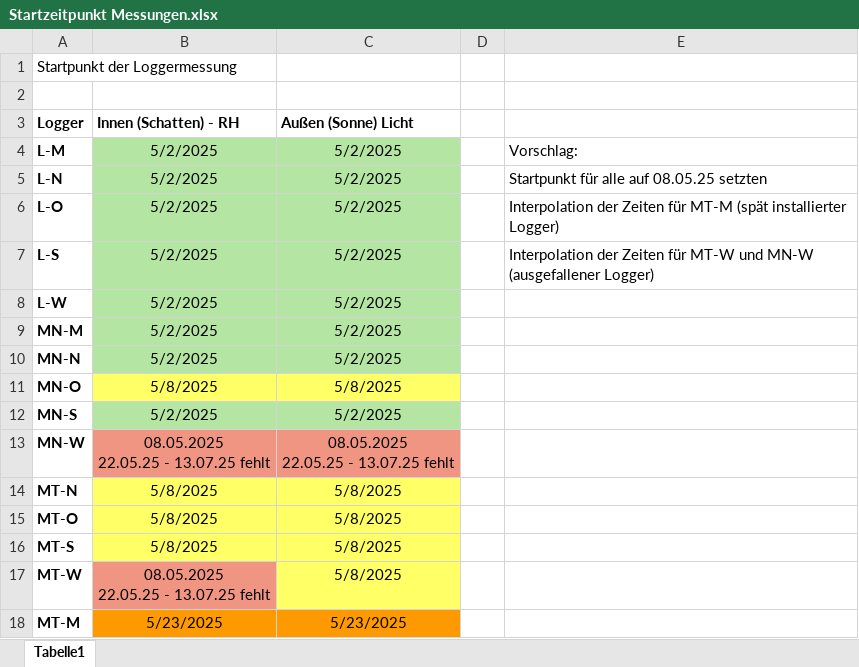
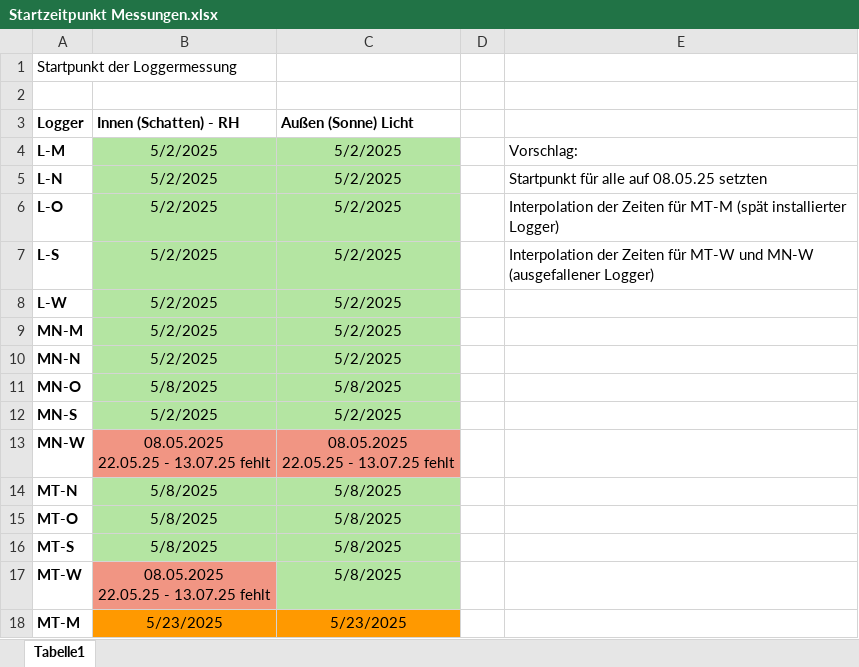
Before and after one commit to nellyvant/Moore-Lichtenau-Meusebach, an Excel workbook: Logger/Startzeitpunkt Messungen.xlsx, sheet Tabelle1, drawn as a sheet; values as stored, in another font and other column widths than the file's, no borders; the diff names each change by its address in the sheet, - before the commit and + after, or states it on an @@ line.

```diff
--- a/Logger/Startzeitpunkt Messungen.xlsx (sheet Tabelle1)
+++ b/Logger/Startzeitpunkt Messungen.xlsx (sheet Tabelle1)
-B11:C11 fill: #FFFF66
+B11:C11 fill: #B4E5A2
-B14:C16 fill: #FFFF66
+B14:C16 fill: #B4E5A2
-C17 fill: #FFFF66
+C17 fill: #B4E5A2
```
Also changed, not shown: Logger/Korrelationstabelle_MNW.xlsx, Logger/Korrelationstabelle_MTW.xlsx, 2 other files.
